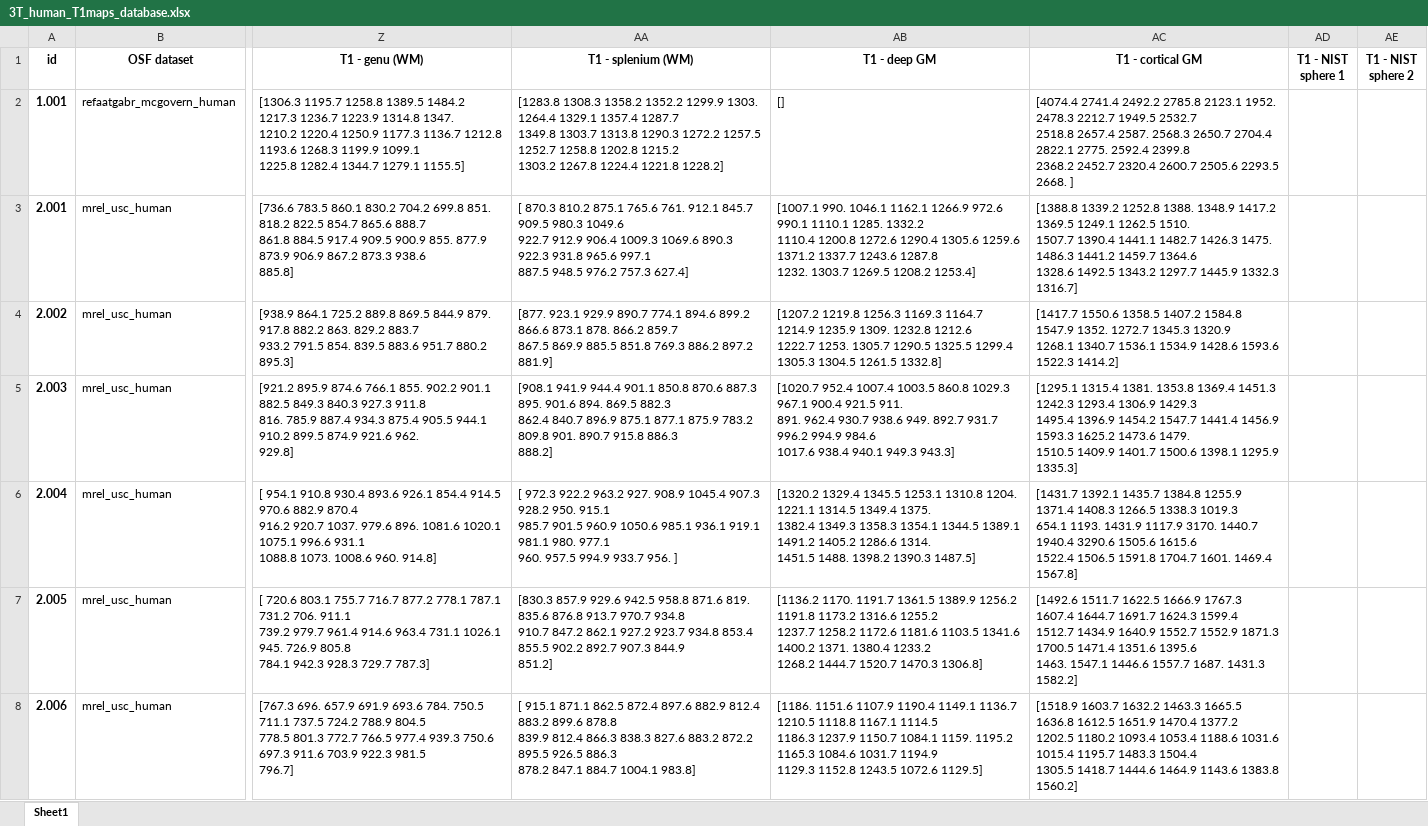
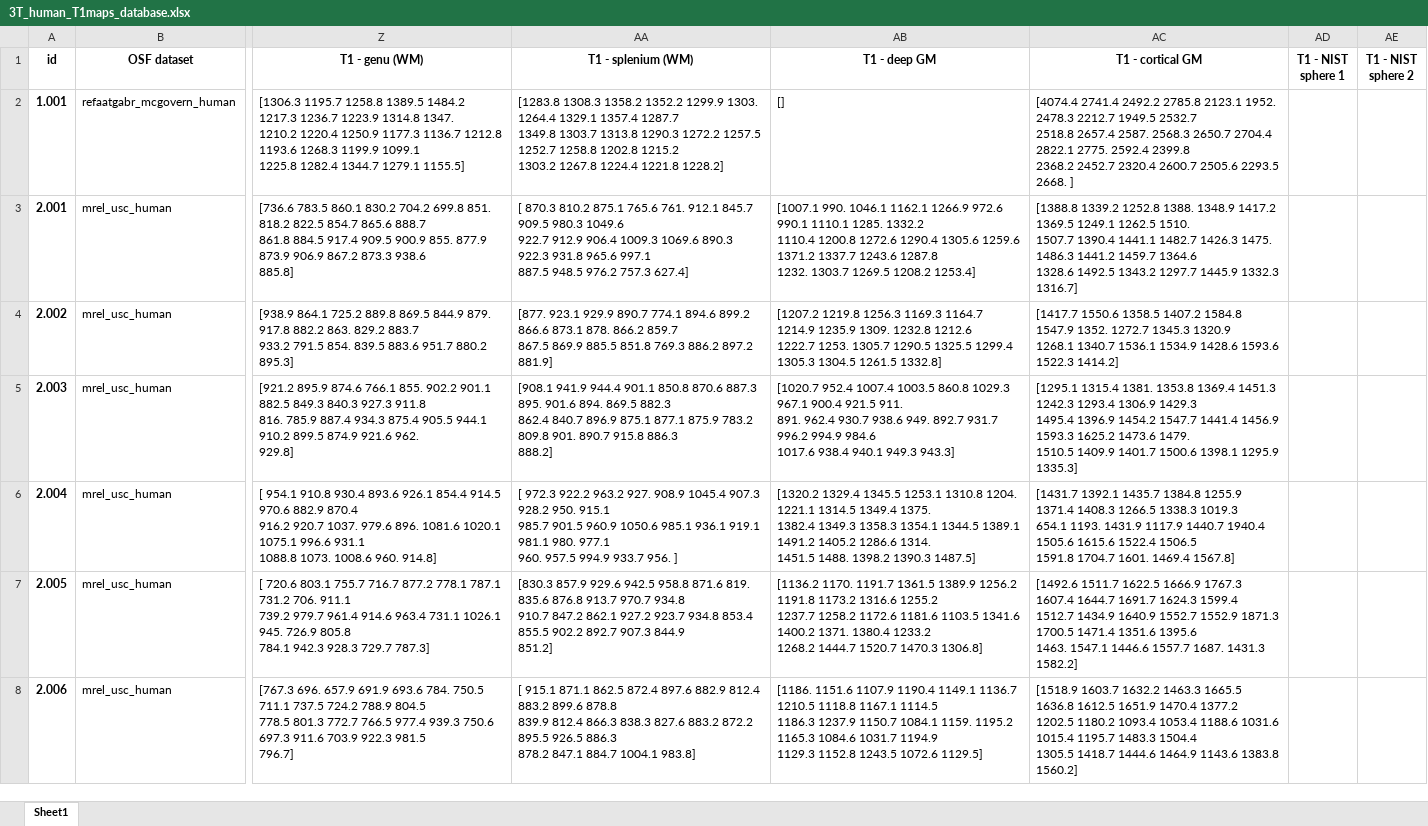
Before and after one commit to rrsg2020/analysis, an Excel workbook: databases/3T_human_T1maps_database.xlsx, sheet Sheet1, drawn as a sheet; only a part is shown, gaps mark what is left out; values as stored, in another font and other column widths than the file's, no borders; the diff names each change by its address in the sheet, - before the commit and + after, or states it on an @@ line.

Commit message:
Update database for reuploaded ROIs of site 2.004 (fixed some outlisers in ROI 4, CSF instead of cGM)

```diff
--- a/databases/3T_human_T1maps_database.xlsx (sheet Sheet1)
+++ b/databases/3T_human_T1maps_database.xlsx (sheet Sheet1)
-AC6 (T1 - cortical GM): …1431.9 1117.9 3170. 1440.7 1940.4 3290.6 1505.6 1615.6…
+AC6 (T1 - cortical GM): …1431.9 1117.9 1440.7 1940.4 1505.6 1615.6…
```
Also changed, not shown: 2 other files.
